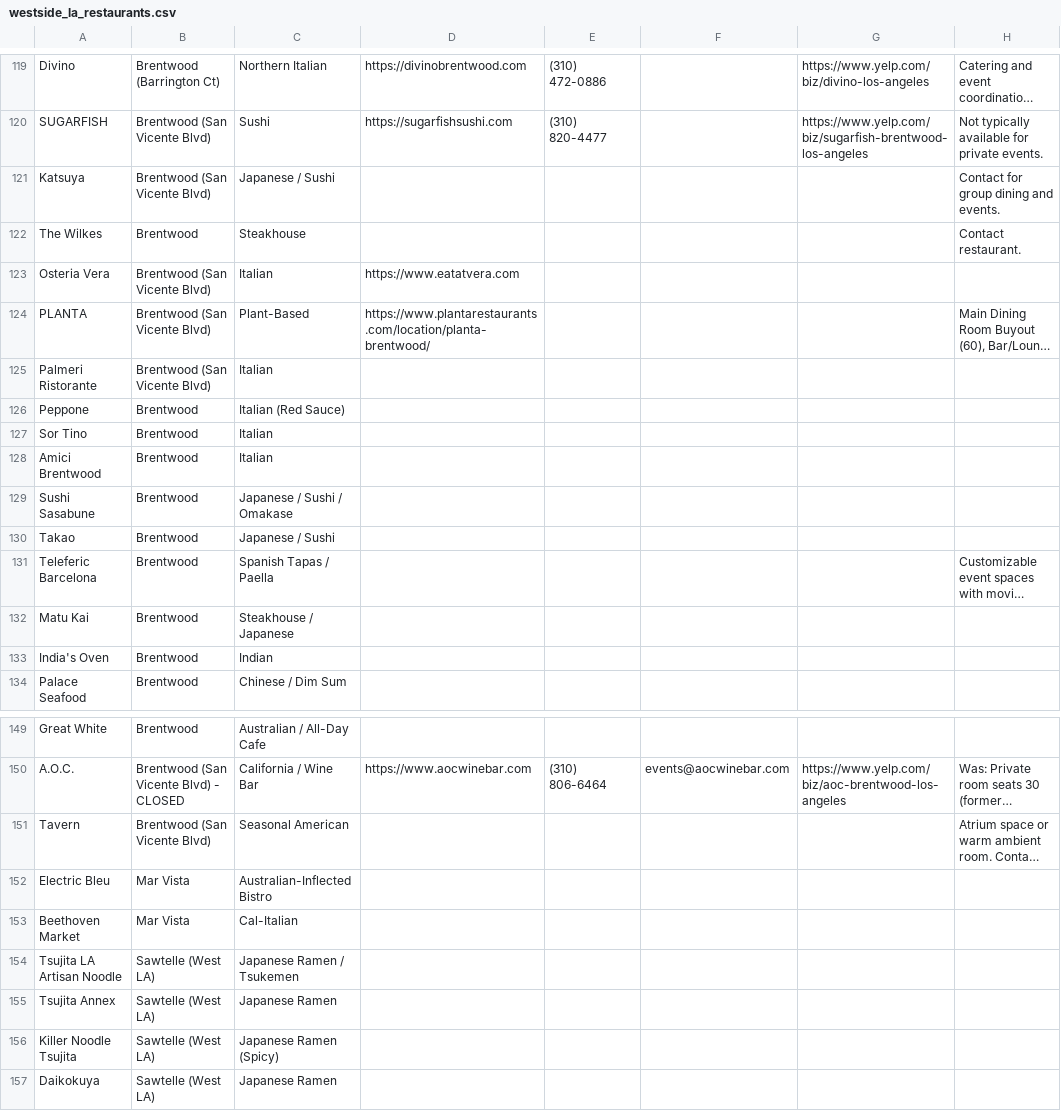
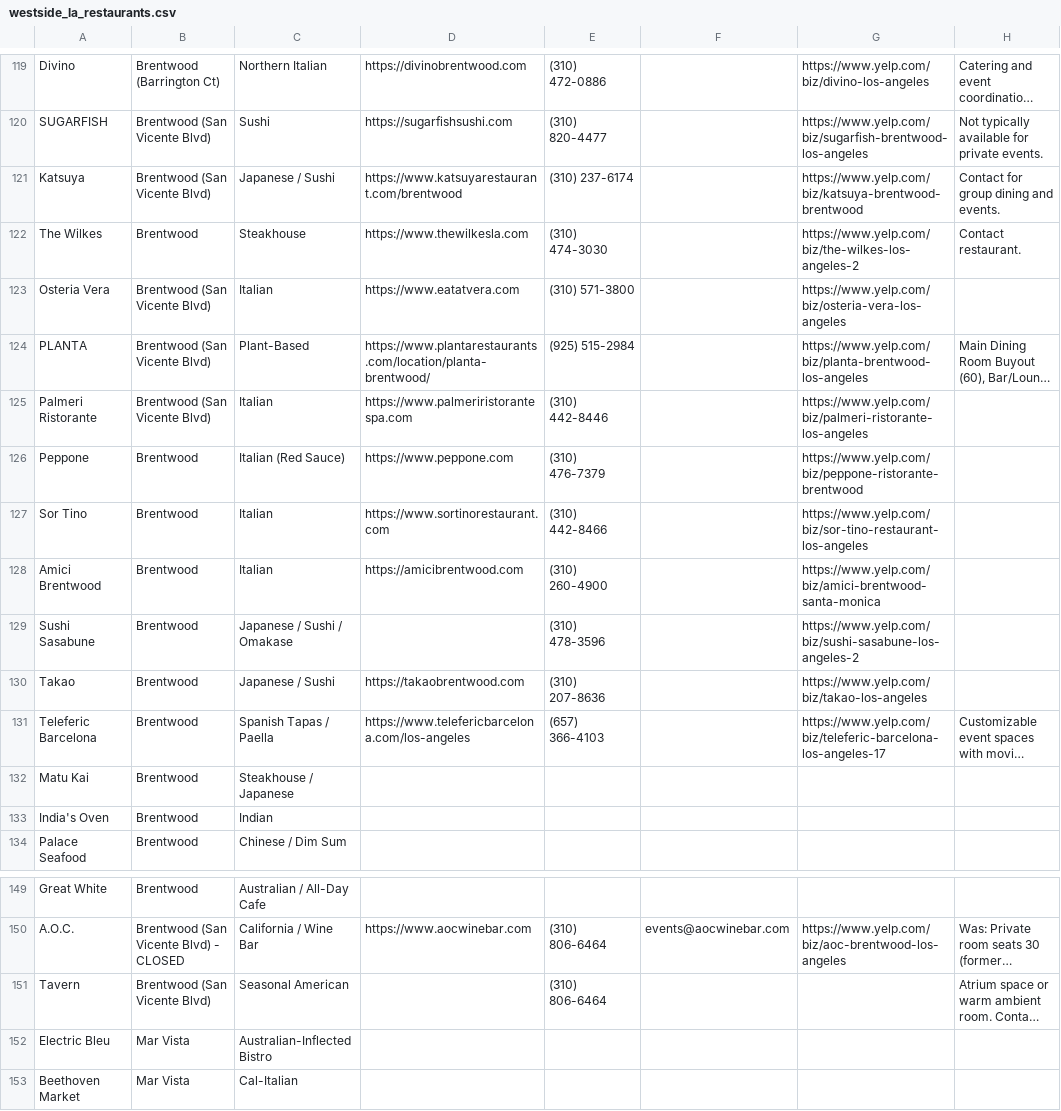
Before and after one commit to willj529/westcoastevents, a CSV file: westside_la_restaurants.csv, drawn as a sheet; only a part is shown, gaps mark what is left out; the shorter side is filled out with more unchanged rows; long unchanged cells end in …; the diff covers the shown part only; the diff names each change by its address in the sheet, - before the commit and + after, or states it on an @@ line.

```diff
--- a/westside_la_restaurants.csv
+++ b/westside_la_restaurants.csv
-D121: (empty)
+D121: https://www.katsuyarestaurant.com/brentwood
-E121: (empty)
+E121: (310) 237-6174
-G121: (empty)
+G121: https://www.yelp.com/biz/katsuya-brentwood-brentwood
-D122: (empty)
+D122: https://www.thewilkesla.com
-E122: (empty)
+E122: (310) 474-3030
-G122: (empty)
+G122: https://www.yelp.com/biz/the-wilkes-los-angeles-2
-E123: (empty)
+E123: (310) 571-3800
-G123: (empty)
+G123: https://www.yelp.com/biz/osteria-vera-los-angeles
-E124: (empty)
+E124: (925) 515-2984
-G124: (empty)
+G124: https://www.yelp.com/biz/planta-brentwood-los-angeles
-D125: (empty)
+D125: https://www.palmeriristorantespa.com
-E125: (empty)
+E125: (310) 442-8446
-G125: (empty)
+G125: https://www.yelp.com/biz/palmeri-ristorante-los-angeles
-D126: (empty)
+D126: https://www.peppone.com
-E126: (empty)
+E126: (310) 476-7379
-G126: (empty)
+G126: https://www.yelp.com/biz/peppone-ristorante-brentwood
-D127: (empty)
+D127: https://www.sortinorestaurant.com
-E127: (empty)
+E127: (310) 442-8466
-G127: (empty)
+G127: https://www.yelp.com/biz/sor-tino-restaurant-los-angeles
-D128: (empty)
+D128: https://amicibrentwood.com
-E128: (empty)
+E128: (310) 260-4900
-G128: (empty)
+G128: https://www.yelp.com/biz/amici-brentwood-santa-monica
-E129: (empty)
+E129: (310) 478-3596
-G129: (empty)
+G129: https://www.yelp.com/biz/sushi-sasabune-los-angeles-2
-D130: (empty)
+D130: https://takaobrentwood.com
-E130: (empty)
+E130: (310) 207-8636
-G130: (empty)
+G130: https://www.yelp.com/biz/takao-los-angeles
-D131: (empty)
+D131: https://www.telefericbarcelona.com/los-angeles
-E131: (empty)
+E131: (657) 366-4103
-G131: (empty)
+G131: https://www.yelp.com/biz/teleferic-barcelona-los-angeles-17
-E151: (empty)
+E151: (310) 806-6464
```
Also changed, not shown: 50 edited cells elsewhere in this file.
